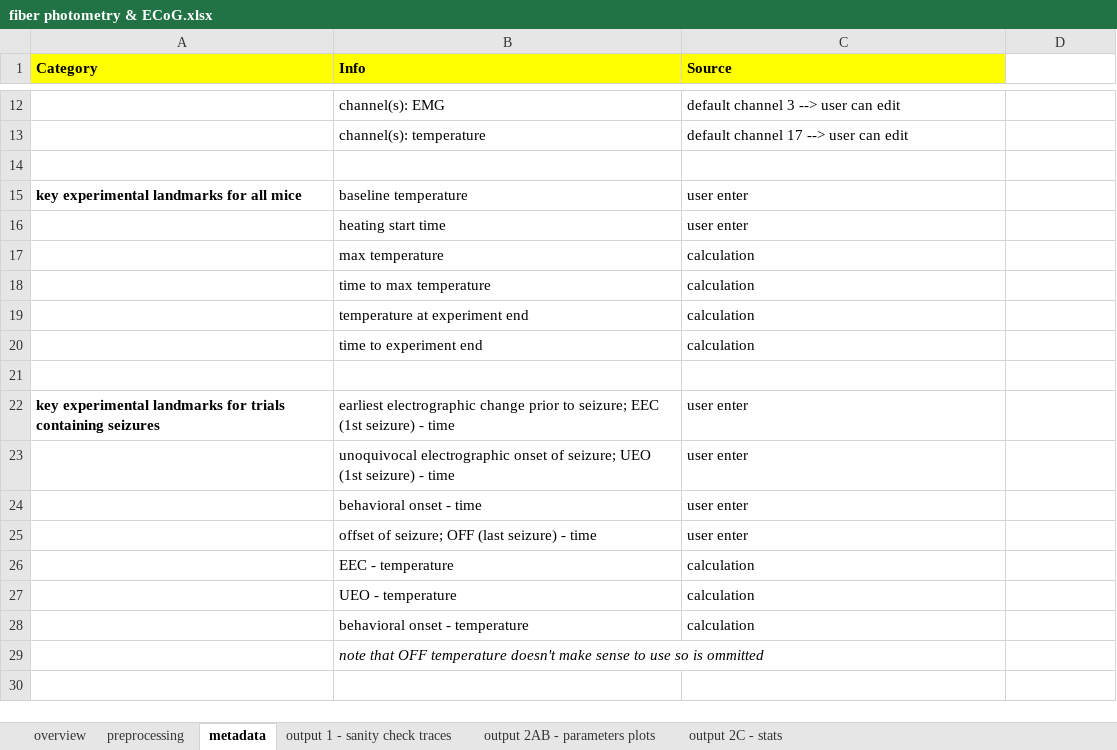
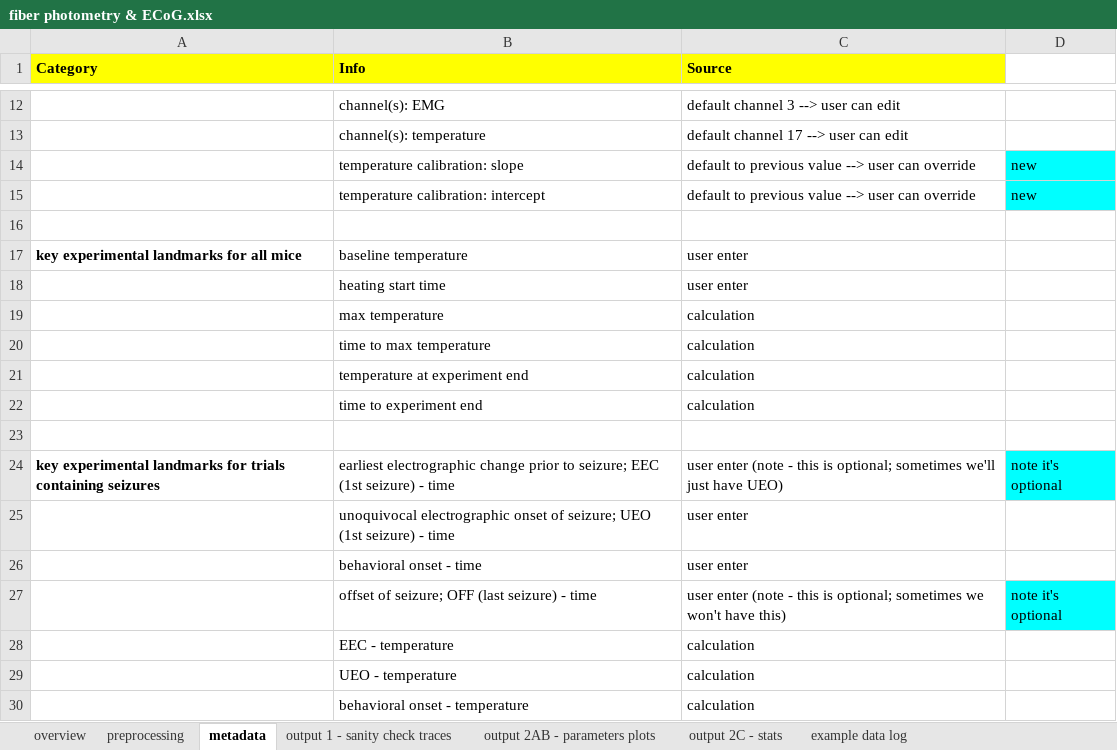
Before and after one commit to Joys-Dawn/Fiber-Photometry-ECoG, an Excel workbook: docs/fiber photometry & ECoG.xlsx, sheet metadata, drawn as a sheet; only a part is shown, gaps mark what is left out; the shorter side is filled out with more unchanged rows; values as stored, in another font and other column widths than the file's, no borders; charts and pictures not drawn; addresses are those after the commit; the diff names each change by its address in the sheet, - before the commit and + after, or states it on an @@ line.

```diff
--- a/docs/fiber photometry & ECoG.xlsx (sheet metadata)
+++ b/docs/fiber photometry & ECoG.xlsx (sheet metadata)
+sheet tab: example data log
+row 14:  | temperature calibration: slope | default to previous value --> user can override | new
+row 15:  | temperature calibration: intercept | default to previous value --> user can override | new
-C24 (Source): user enter
+C24 (Source): user enter (note - this is optional; sometimes we'll just have UEO)
-D24: (empty)
+D24: note it's optional
-D24 fill: none
+D24 fill: #00FFFF
-C27 (Source): user enter
+C27 (Source): user enter (note - this is optional; sometimes we won't have this)
-D27: (empty)
+D27: note it's optional
-D27 fill: none
+D27 fill: #00FFFF
```
Also changed, not shown: sheet output 2AB - parameters plots, sheet output 1 - sanity check traces, sheet preprocessing, charts or pictures, 16 other files.
